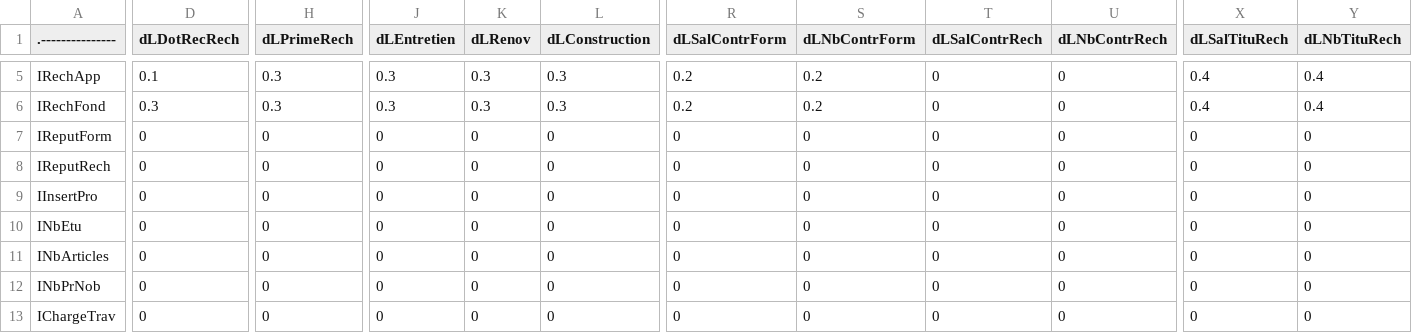
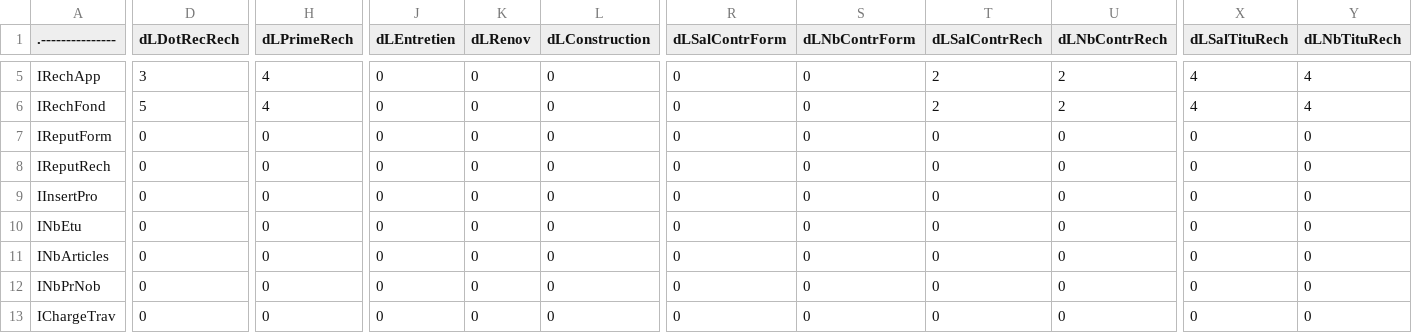
Before and after one commit to nderousseaux/new-presidency, a CSV file: coefficient.csv, drawn as a sheet; only a part is shown, gaps mark what is left out; the diff covers the shown part only; the diff names each change by its address in the sheet, - before the commit and + after, or states it on an @@ line.

```diff
--- a/coefficient.csv
+++ b/coefficient.csv
-D5 (dLDotRecRech): 0.1
+D5 (dLDotRecRech): 3
-H5:H6 (dLPrimeRech): 0.3
+H5:H6 (dLPrimeRech): 4
-J5:J6 (dLEntretien): 0.3
+J5:J6 (dLEntretien): 0
-K5:K6 (dLRenov): 0.3
+K5:K6 (dLRenov): 0
-L5:L6 (dLConstruction): 0.3
+L5:L6 (dLConstruction): 0
-R5:R6 (dLSalContrForm): 0.2
+R5:R6 (dLSalContrForm): 0
-S5:S6 (dLNbContrForm): 0.2
+S5:S6 (dLNbContrForm): 0
-T5:T6 (dLSalContrRech): 0
+T5:T6 (dLSalContrRech): 2
-U5:U6 (dLNbContrRech): 0
+U5:U6 (dLNbContrRech): 2
-X5:X6 (dLSalTituRech): 0.4
+X5:X6 (dLSalTituRech): 4
-Y5:Y6 (dLNbTituRech): 0.4
+Y5:Y6 (dLNbTituRech): 4
-D6 (dLDotRecRech): 0.3
+D6 (dLDotRecRech): 5
```
Also changed, not shown: 39 edited cells elsewhere in this file, 12 other files.
